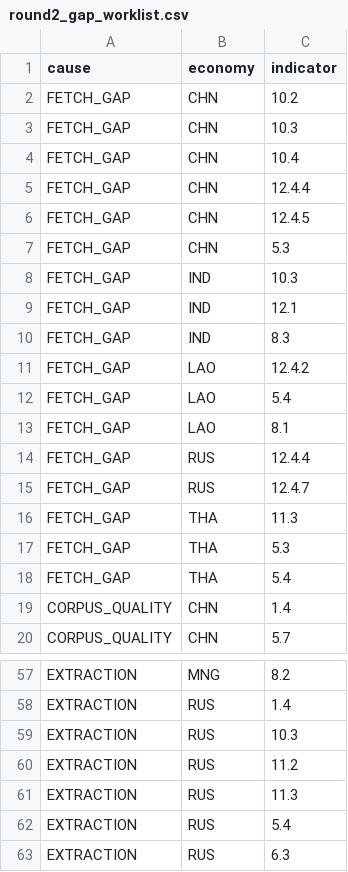
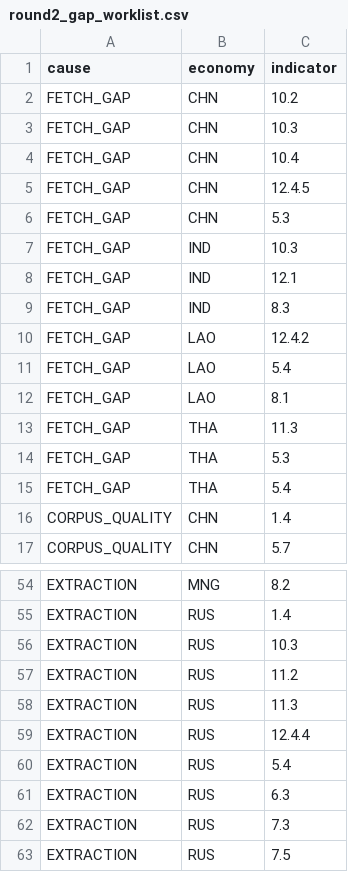
Before and after one commit to 22abad/sentinel-rdtii, a CSV file: docs/round2_gap_worklist.csv, drawn as a sheet; only a part is shown, gaps mark what is left out; the shorter side is filled out with more unchanged rows; removed rows and columns are numbered as before the commit, all else as after; the diff names each change by its address in the sheet, - before the commit and + after, or states it on an @@ line.

```diff
--- a/docs/round2_gap_worklist.csv
+++ b/docs/round2_gap_worklist.csv
-row 5: FETCH_GAP | CHN | 12.4.4
-row 14: FETCH_GAP | RUS | 12.4.4
-row 15: FETCH_GAP | RUS | 12.4.7
+row 59: EXTRACTION | RUS | 12.4.4
```
Also changed, not shown: 1 other file.
